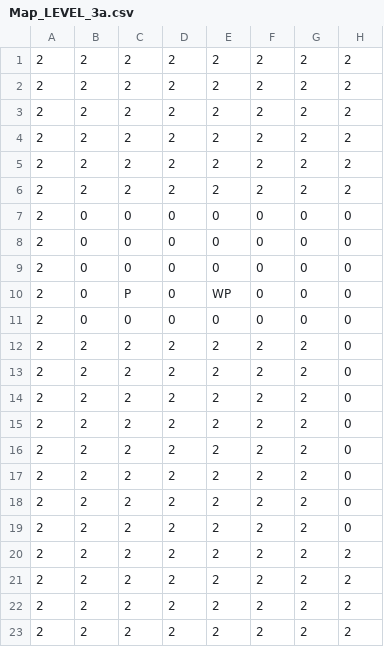
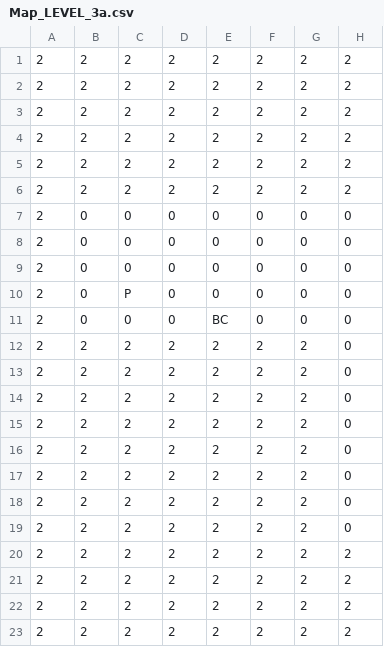
Before and after one commit to TobyMCGames/SP3-Framework, a CSV file: Physics/Maps/Map_LEVEL_3a.csv, drawn as a sheet; only a part is shown; the diff names each change by its address in the sheet, - before the commit and + after, or states it on an @@ line.

```diff
--- a/Physics/Maps/Map_LEVEL_3a.csv
+++ b/Physics/Maps/Map_LEVEL_3a.csv
-E10: WP
+E10: 0
-E11: 0
+E11: BC
```
Also changed, not shown: 11 other files.
